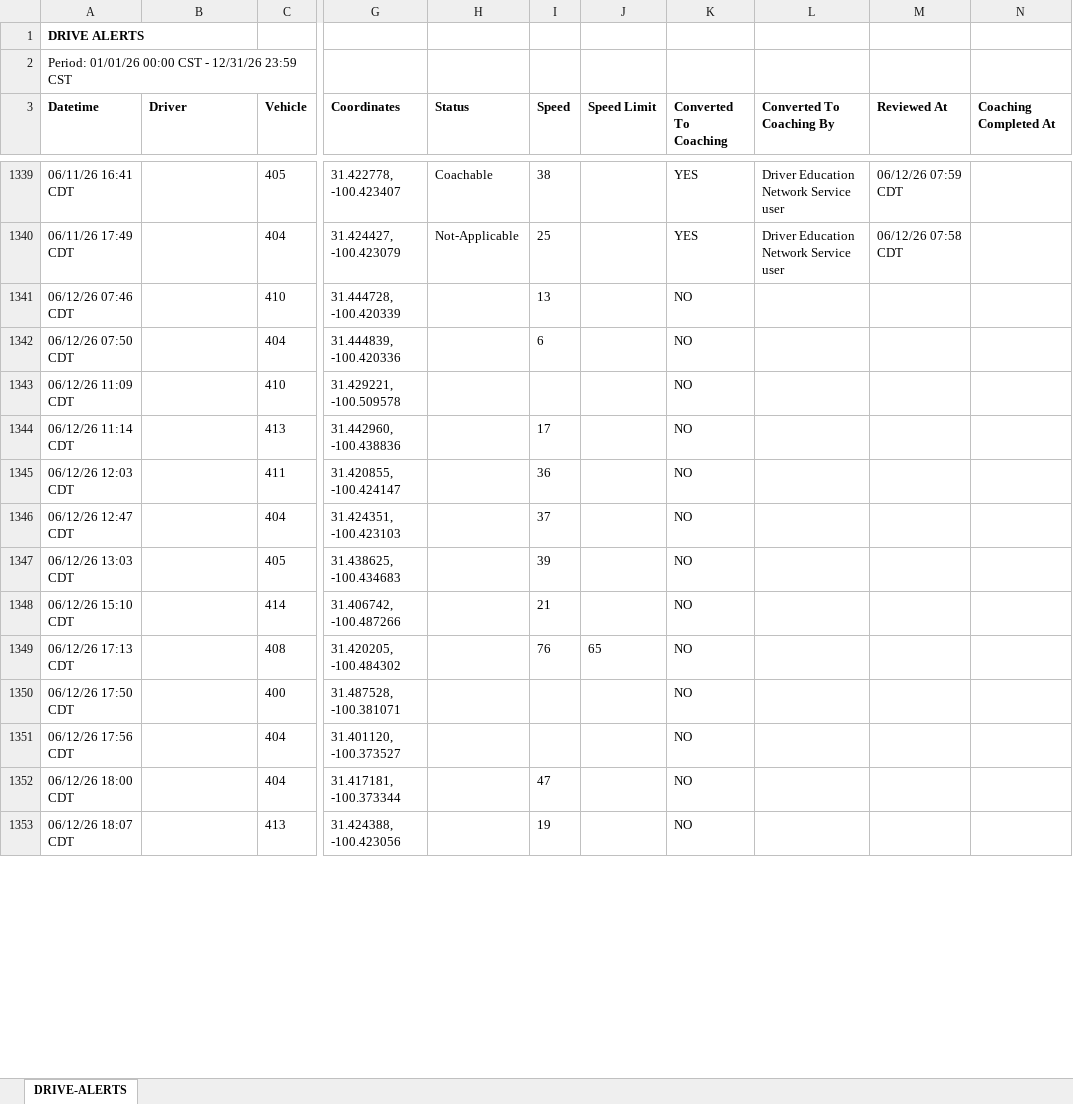
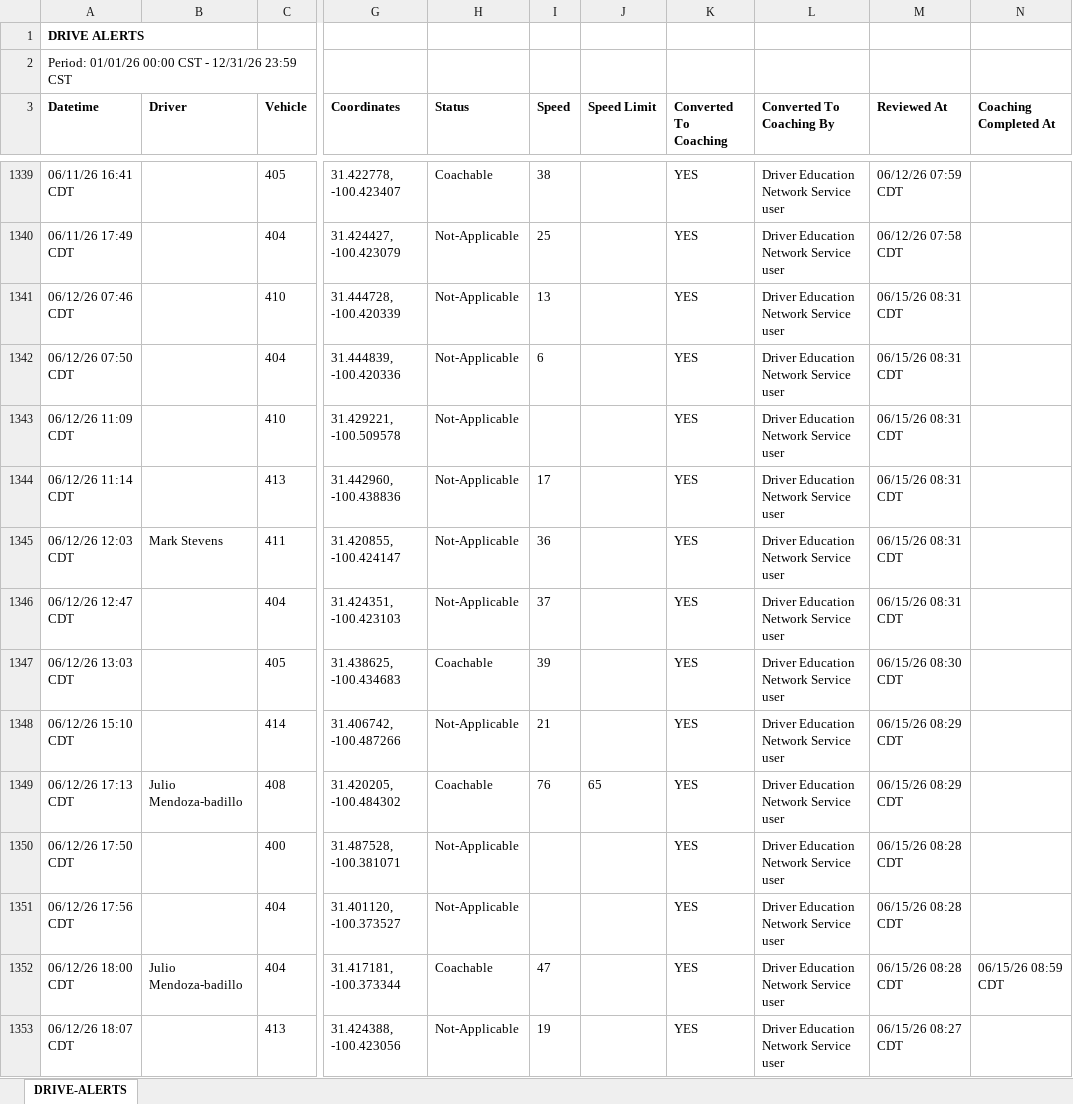
Before and after one commit to jmullins-DEN/Home-Motors, an Excel workbook: camera_events.xlsx, sheet DRIVE-ALERTS, drawn as a sheet; only a part is shown, gaps mark what is left out; values as stored, in another font and other column widths than the file's, no borders; the diff covers the shown part only; the diff names each change by its address in the sheet, - before the commit and + after, or states it on an @@ line.

Commit message:
Weekly data update: camera_events.xlsx

```diff
--- a/camera_events.xlsx (sheet DRIVE-ALERTS)
+++ b/camera_events.xlsx (sheet DRIVE-ALERTS)
-H1341:H1346 (Status): (empty)
+H1341:H1346 (Status): Not-Applicable
-K1341:K1353 (Converted To Coaching): NO
+K1341:K1353 (Converted To Coaching): YES
-L1341:L1353 (Converted To Coaching By): (empty)
+L1341:L1353 (Converted To Coaching By): Driver Education Network Service user
-M1341:M1346 (Reviewed At): (empty)
+M1341:M1346 (Reviewed At): 06/15/26 08:31 CDT
-B1345 (Driver): (empty)
+B1345 (Driver): Mark Stevens
-H1347 (Status): (empty)
+H1347 (Status): Coachable
-M1347 (Reviewed At): (empty)
+M1347 (Reviewed At): 06/15/26 08:30 CDT
-H1348 (Status): (empty)
+H1348 (Status): Not-Applicable
-M1348:M1349 (Reviewed At): (empty)
+M1348:M1349 (Reviewed At): 06/15/26 08:29 CDT
-B1349 (Driver): (empty)
+B1349 (Driver): Julio Mendoza-badillo
-H1349 (Status): (empty)
+H1349 (Status): Coachable
-H1350:H1351 (Status): (empty)
+H1350:H1351 (Status): Not-Applicable
-M1350:M1352 (Reviewed At): (empty)
+M1350:M1352 (Reviewed At): 06/15/26 08:28 CDT
-B1352 (Driver): (empty)
+B1352 (Driver): Julio Mendoza-badillo
-H1352 (Status): (empty)
+H1352 (Status): Coachable
-N1352 (Coaching Completed At): (empty)
+N1352 (Coaching Completed At): 06/15/26 08:59 CDT
-H1353 (Status): (empty)
+H1353 (Status): Not-Applicable
-M1353 (Reviewed At): (empty)
+M1353 (Reviewed At): 06/15/26 08:27 CDT
```
Also changed, not shown: 105 added rows and 138 edited cells elsewhere in this sheet.
